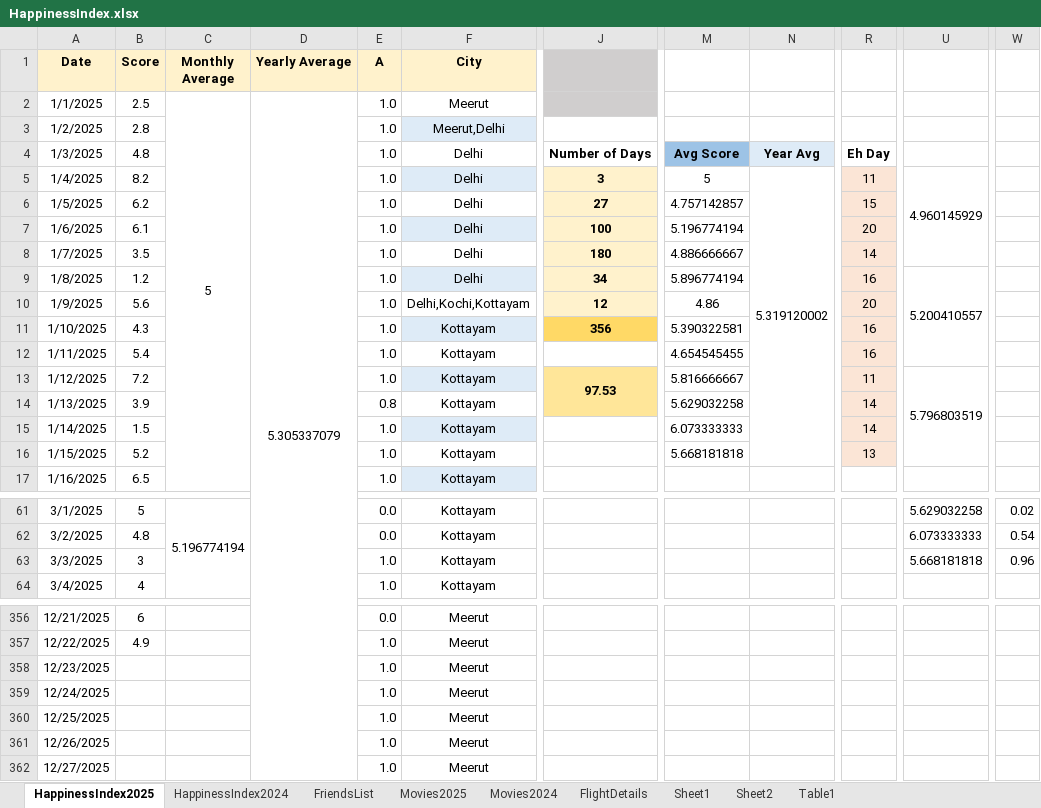
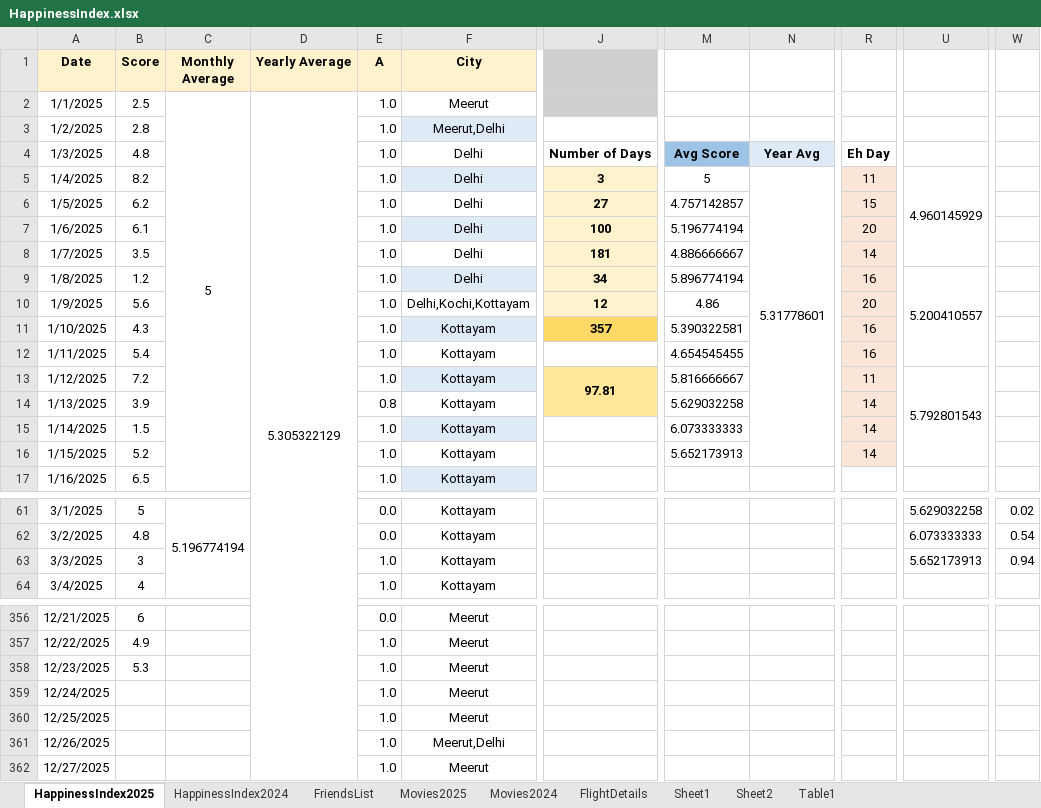
Before and after one commit to Abhinav-1708/Happiness-Index, an Excel workbook: HappinessIndex.xlsx, sheet HappinessIndex2025, drawn as a sheet; only a part is shown, gaps mark what is left out; values as stored, in another font and other column widths than the file's, no borders; charts and pictures and conditional formats not drawn; the diff covers the shown part only; the diff names each change by its address in the sheet, - before the commit and + after, or states it on an @@ line.

```diff
--- a/HappinessIndex.xlsx (sheet HappinessIndex2025)
+++ b/HappinessIndex.xlsx (sheet HappinessIndex2025)
-D2 (Yearly Average): 5.305337079
+D2 (Yearly Average): 5.305322129
-N5: 5.319120002
+N5: 5.31778601
-J8: 180
+J8: 181
-J11: 356
+J11: 357
-J13: 97.53
+J13: 97.81
-U13: 5.796803519
+U13: 5.792801543
-M16: 5.668181818
+M16: 5.652173913
-R16: 13
+R16: 14
-U63: 5.668181818
+U63: 5.652173913
-W63: 0.96
+W63: 0.94
-B358 (Score): (empty)
+B358 (Score): 5.3
-F361 (City): Meerut
+F361 (City): Meerut,Delhi
```
Also changed, not shown: 1 edited cell elsewhere in this sheet, sheet Table1, charts or pictures.
